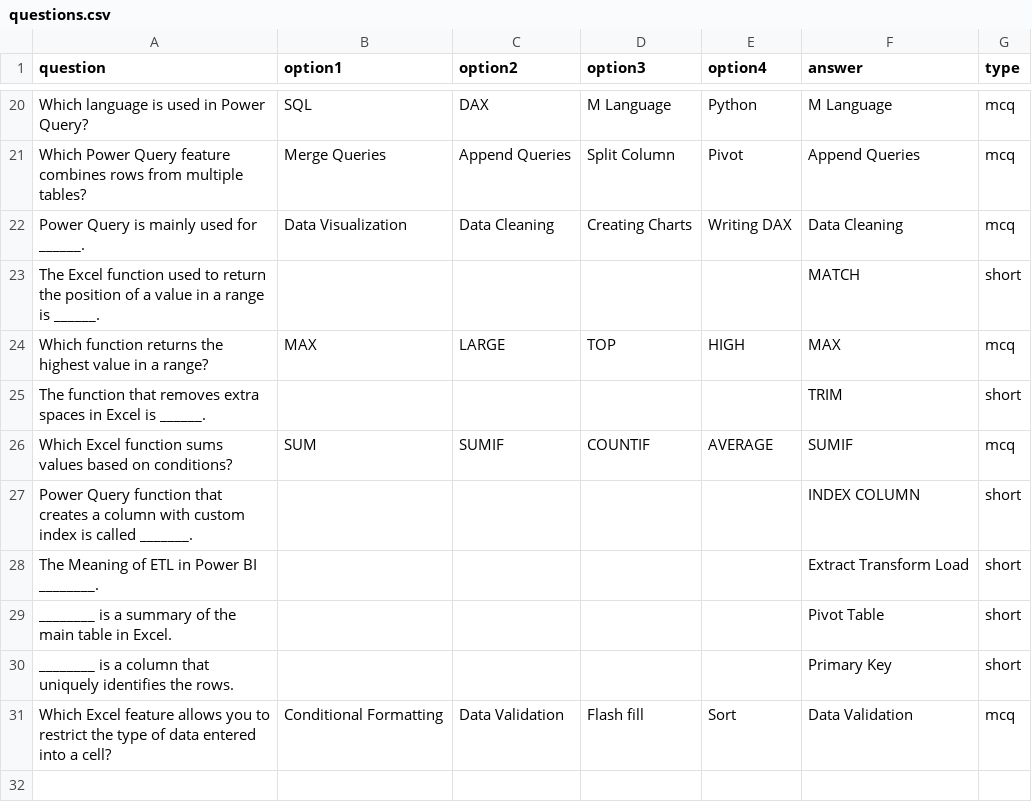
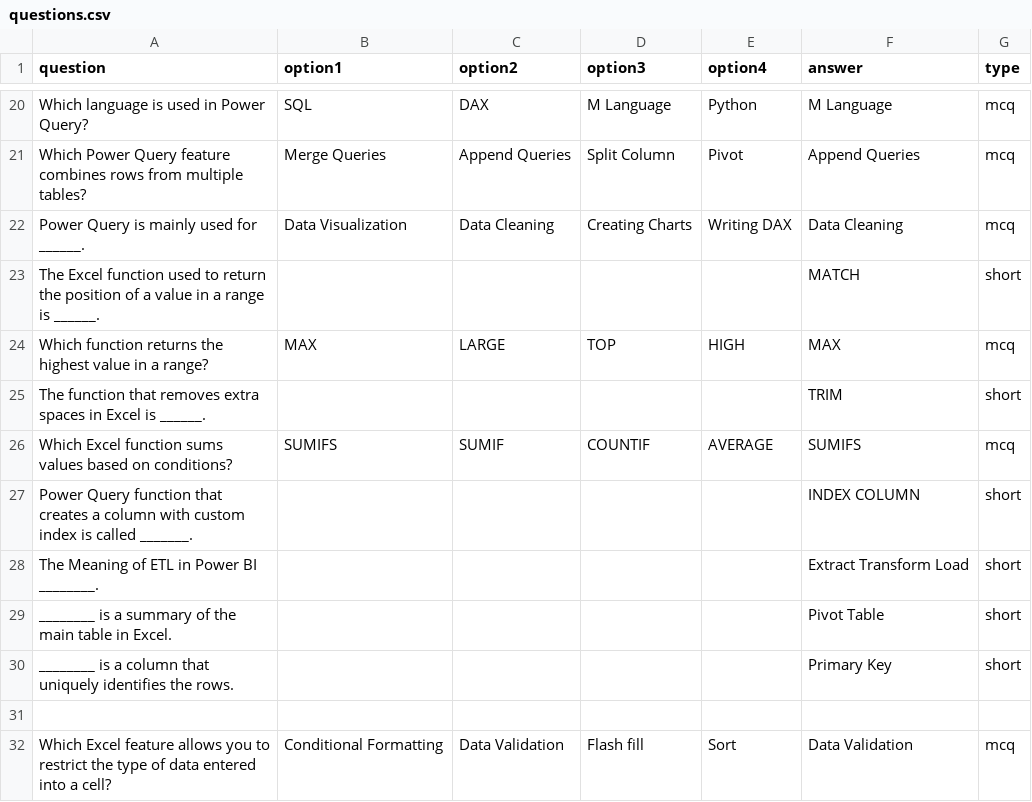
Before and after one commit to Ajibszy1/Class-Test-Program, a CSV file: questions.csv, drawn as a sheet; only a part is shown, gaps mark what is left out.

Commit message:
Update questions.csv with additional quiz questions
Added new questions and options to the questions.csv file.

```diff
--- a/questions.csv
+++ b/questions.csv
@@ -25,3 +25,3 @@ Which function returns the highest value in a range?,MAX,LARGE,TOP,HIGH,MAX,mcq
 The function that removes extra spaces in Excel is ______.,,,,,TRIM,short
-Which Excel function sums values based on conditions?,SUM,SUMIF,COUNTIF,AVERAGE,SUMIF,mcq
+Which Excel function sums values based on conditions?,SUMIFS,SUMIF,COUNTIF,AVERAGE,SUMIFS,mcq
 Power Query function that creates a column with custom index is called _______.,,,,,INDEX COLUMN,short
@@ -30,2 +30,3 @@ ________ is a summary of the main table in Excel.,,,,,Pivot Table,short
 ________ is a column that uniquely identifies the rows.,,,,,Primary Key,short
+
 Which Excel feature allows you to restrict the type of data entered into a cell?,Conditional Formatting,Data Validation,Flash fill,Sort,Data Validation,mcq
```
